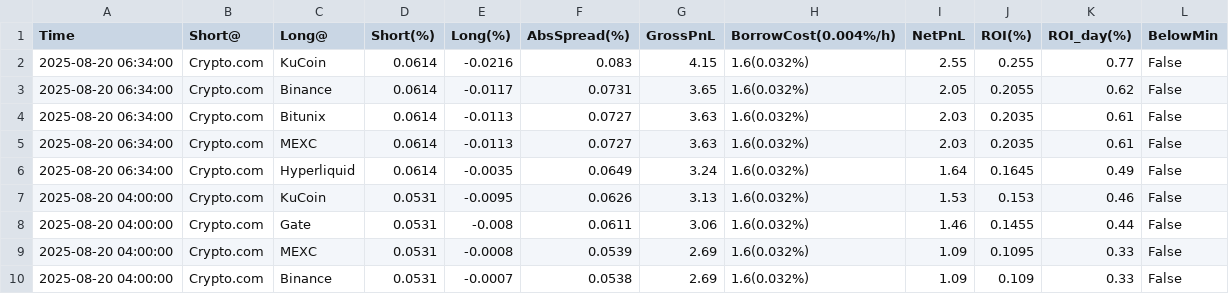
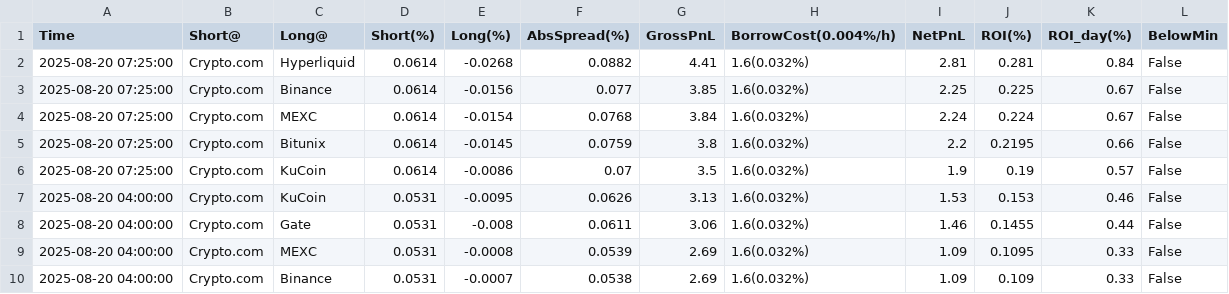
Before and after one commit to aerist123/funding-data, a CSV file: public/data/arb_candidates_OM.csv, drawn as a sheet; only a part is shown.

```diff
--- a/public/data/arb_candidates_OM.csv
+++ b/public/data/arb_candidates_OM.csv
@@ -1,7 +1,7 @@
 Time,Short@,Long@,Short(%),Long(%),AbsSpread(%),GrossPnL,BorrowCost(0.004%/h),NetPnL,ROI(%),ROI_day(%),BelowMin
-2025-08-20 06:34:00,Crypto.com,KuCoin,0.0614,-0.0216,0.083,4.15,1.6(0.032%),2.55,0.255,0.77,False
-2025-08-20 06:34:00,Crypto.com,Binance,0.0614,-0.0117,0.0731,3.65,1.6(0.032%),2.05,0.2055,0.62,False
-2025-08-20 06:34:00,Crypto.com,Bitunix,0.0614,-0.0113,0.0727,3.63,1.6(0.032%),2.03,0.2035,0.61,False
-2025-08-20 06:34:00,Crypto.com,MEXC,0.0614,-0.0113,0.0727,3.63,1.6(0.032%),2.03,0.2035,0.61,False
-2025-08-20 06:34:00,Crypto.com,Hyperliquid,0.0614,-0.0035,0.0649,3.24,1.6(0.032%),1.64,0.1645,0.49,False
+2025-08-20 07:25:00,Crypto.com,Hyperliquid,0.0614,-0.0268,0.0882,4.41,1.6(0.032%),2.81,0.281,0.84,False
+2025-08-20 07:25:00,Crypto.com,Binance,0.0614,-0.0156,0.077,3.85,1.6(0.032%),2.25,0.225,0.67,False
+2025-08-20 07:25:00,Crypto.com,MEXC,0.0614,-0.0154,0.0768,3.84,1.6(0.032%),2.24,0.224,0.67,False
+2025-08-20 07:25:00,Crypto.com,Bitunix,0.0614,-0.0145,0.0759,3.8,1.6(0.032%),2.2,0.2195,0.66,False
+2025-08-20 07:25:00,Crypto.com,KuCoin,0.0614,-0.0086,0.07,3.5,1.6(0.032%),1.9,0.19,0.57,False
 2025-08-20 04:00:00,Crypto.com,KuCoin,0.0531,-0.0095,0.0626,3.13,1.6(0.032%),1.53,0.153,0.46,False
```
Also changed, not shown: public/data/arb_candidates_GAS.csv, public/data/arb_candidates_JST.csv, 35 other files.
